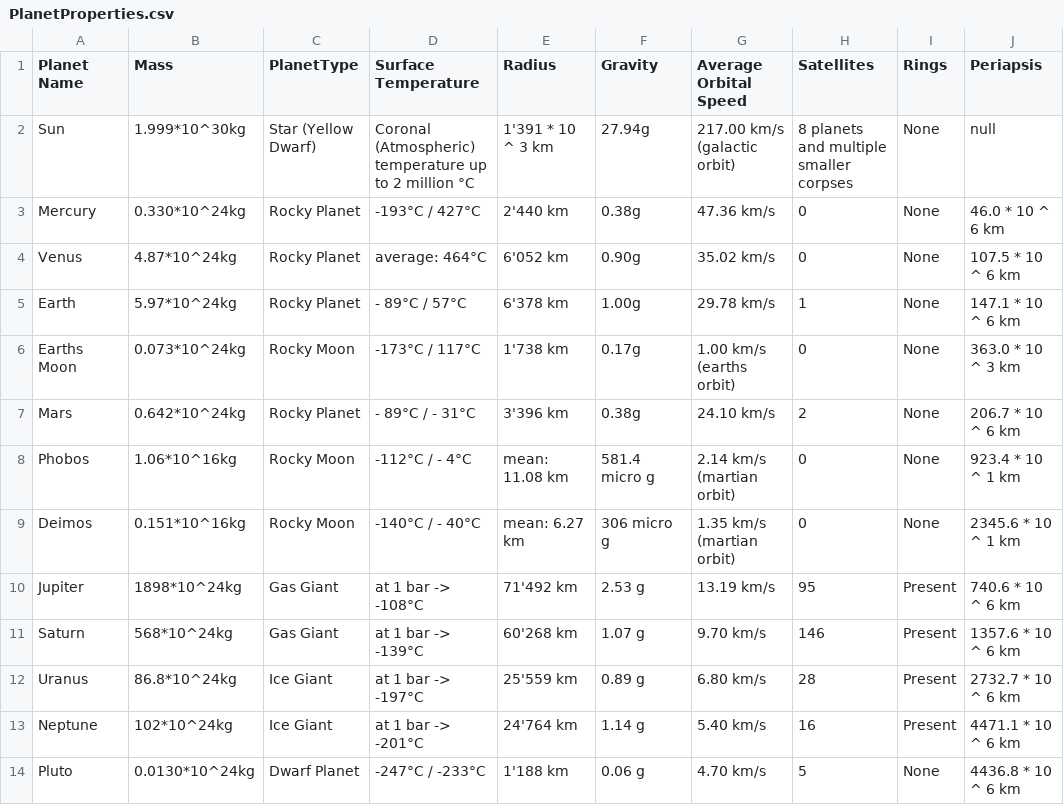
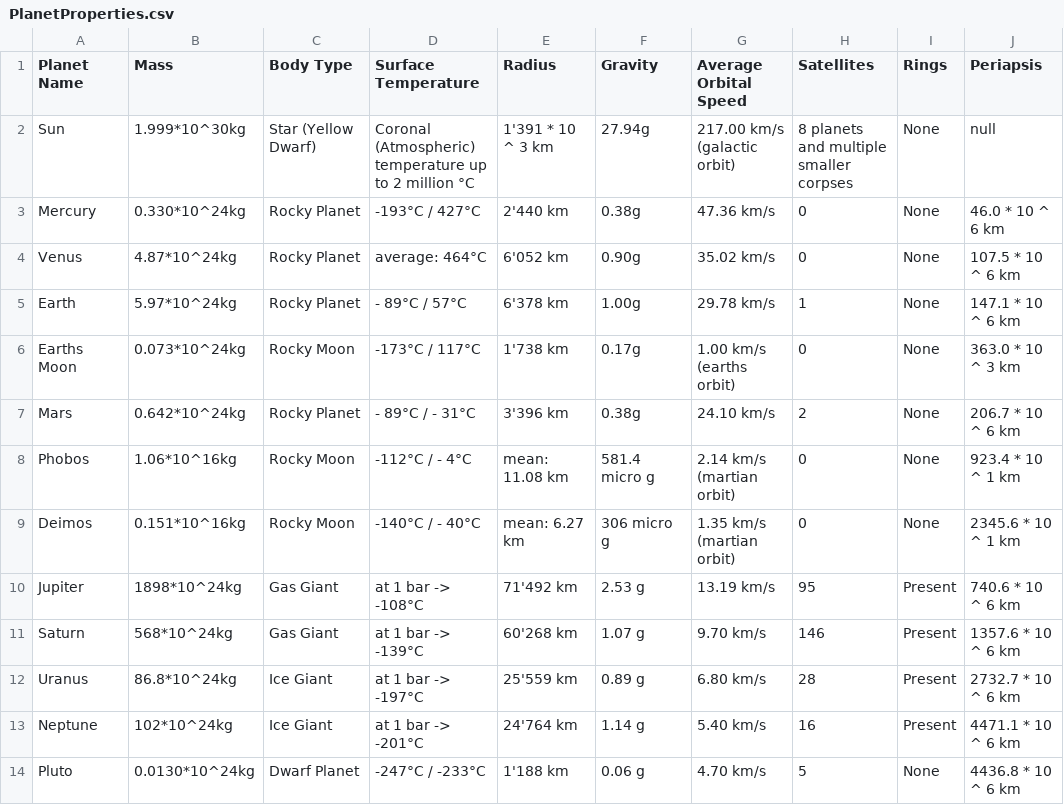
Before and after one commit to tzianale/Solar-System-Simulator, a CSV file: Assets/Data/PlanetProperties.csv, drawn as a sheet; only a part is shown; the diff names each change by its address in the sheet, - before the commit and + after, or states it on an @@ line.

Commit message:
Changed "Planet Type" to "Body Type" to include stars and moons without causing confusion

```diff
--- a/Assets/Data/PlanetProperties.csv
+++ b/Assets/Data/PlanetProperties.csv
-C1: PlanetType
+C1: Body Type
```
